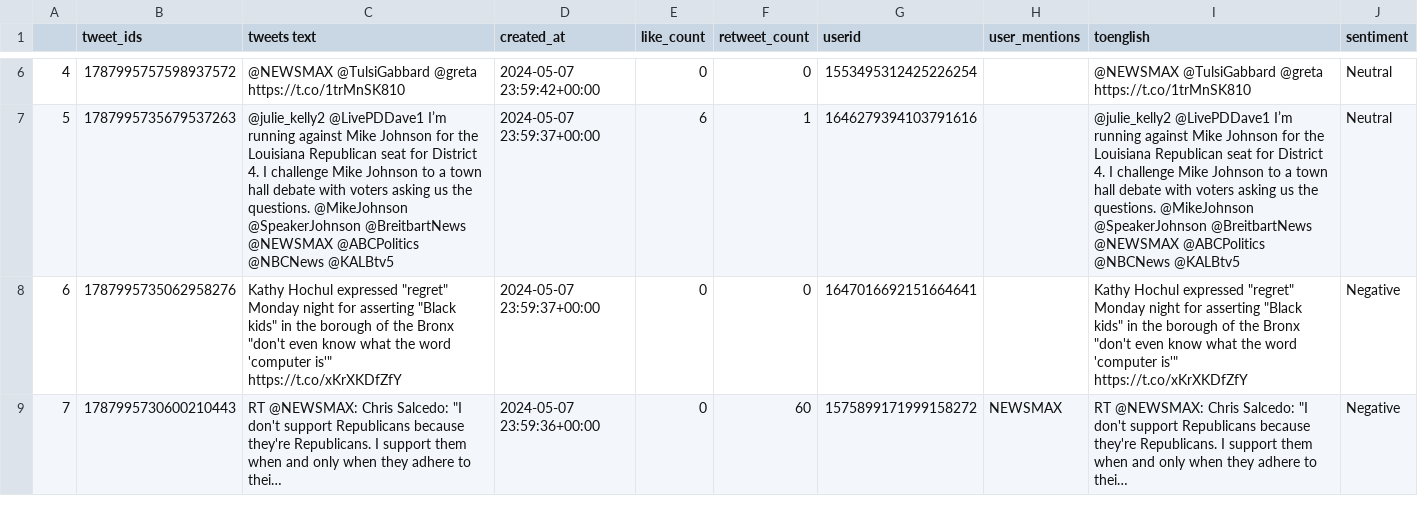
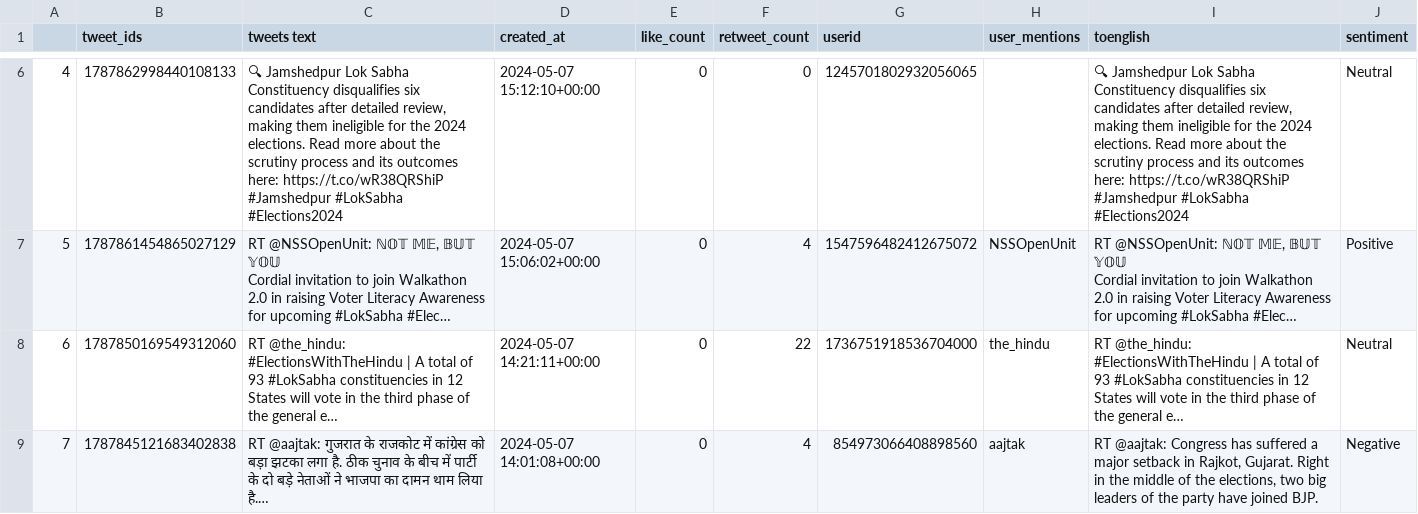
Before and after one commit to vinayaklearnsML2022/TWITTER_PROJECT, a CSV file: tweetdata_checking.csv, drawn as a sheet; only a part is shown, gaps mark what is left out; ↵ is a line break in a cell; the diff covers the shown part only; the diff names each change by its address in the sheet, - before the commit and + after, or states it on an @@ line.

```diff
--- a/tweetdata_checking.csv
+++ b/tweetdata_checking.csv
-B6 (tweet_ids): 1787995757598937572
+B6 (tweet_ids): 1787862998440108133
-C6 (tweets text): @NEWSMAX @TulsiGabbard @greta https://t.co/1trMnSK810
+C6 (tweets text): 🔍 Jamshedpur Lok Sabha Constituency disqualifies six candidates after detailed review, making them ineligible for the 2024 elections. Read more about the scrutiny process and its outcomes here: https://t.co/wR38QRShiP #Jamshedpur #LokSabha #Elections2024
-D6 (created_at): 2024-05-07 23:59:42+00:00
+D6 (created_at): 2024-05-07 15:12:10+00:00
-G6 (userid): 1553495312425226254
+G6 (userid): 1245701802932056065
-I6 (toenglish): @NEWSMAX @TulsiGabbard @greta https://t.co/1trMnSK810
+I6 (toenglish): 🔍 Jamshedpur Lok Sabha Constituency disqualifies six candidates after detailed review, making them ineligible for the 2024 elections. Read more about the scrutiny process and its outcomes here: https://t.co/wR38QRShiP #Jamshedpur #LokSabha #Elections2024
-B7 (tweet_ids): 1787995735679537263
+B7 (tweet_ids): 1787861454865027129
-C7 (tweets text): @julie_kelly2 @LivePDDave1 I’m running against Mike Johnson for the Louisiana Republican seat for District 4. I challenge Mike Johnson to a town hall debate with voters asking us the questions. @MikeJohnson @SpeakerJohnson @BreitbartNews @NEWSMAX @ABCPolitics @NBCNews @KALBtv5
+C7 (tweets text): RT @NSSOpenUnit: ℕ𝕆𝕋 𝕄𝔼, 𝔹𝕌𝕋 𝕐𝕆𝕌 ↵ Cordial invitation to join Walkathon 2.0 in raising Voter Literacy Awareness for upcoming #LokSabha #Elec…
-D7 (created_at): 2024-05-07 23:59:37+00:00
+D7 (created_at): 2024-05-07 15:06:02+00:00
-E7 (like_count): 6
+E7 (like_count): 0
-F7 (retweet_count): 1
+F7 (retweet_count): 4
-G7 (userid): 1646279394103791616
+G7 (userid): 1547596482412675072
-H7 (user_mentions): (empty)
+H7 (user_mentions): NSSOpenUnit
-I7 (toenglish): @julie_kelly2 @LivePDDave1 I’m running against Mike Johnson for the Louisiana Republican seat for District 4. I challenge Mike Johnson to a town hall debate with voters asking us the questions. @MikeJohnson @SpeakerJohnson @BreitbartNews @NEWSMAX @ABCPolitics @NBCNews @KALBtv5
+I7 (toenglish): RT @NSSOpenUnit: ℕ𝕆𝕋 𝕄𝔼, 𝔹𝕌𝕋 𝕐𝕆𝕌 ↵ Cordial invitation to join Walkathon 2.0 in raising Voter Literacy Awareness for upcoming #LokSabha #Elec…
-J7 (sentiment): Neutral
+J7 (sentiment): Positive
-B8 (tweet_ids): 1787995735062958276
+B8 (tweet_ids): 1787850169549312060
-C8 (tweets text): Kathy Hochul expressed "regret" Monday night for asserting "Black kids" in the borough of the Bronx "don't even know what the word 'computer is'" https://t.co/xKrXKDfZfY
+C8 (tweets text): RT @the_hindu: #ElectionsWithTheHindu | A total of 93 #LokSabha constituencies in 12 States will vote in the third phase of the general e…
-D8 (created_at): 2024-05-07 23:59:37+00:00
+D8 (created_at): 2024-05-07 14:21:11+00:00
-F8 (retweet_count): 0
+F8 (retweet_count): 22
-G8 (userid): 1647016692151664641
+G8 (userid): 1736751918536704000
-H8 (user_mentions): (empty)
+H8 (user_mentions): the_hindu
-I8 (toenglish): Kathy Hochul expressed "regret" Monday night for asserting "Black kids" in the borough of the Bronx "don't even know what the word 'computer is'" https://t.co/xKrXKDfZfY
+I8 (toenglish): RT @the_hindu: #ElectionsWithTheHindu | A total of 93 #LokSabha constituencies in 12 States will vote in the third phase of the general e…
-J8 (sentiment): Negative
+J8 (sentiment): Neutral
-B9 (tweet_ids): 1787995730600210443
+B9 (tweet_ids): 1787845121683402838
-C9 (tweets text): RT @NEWSMAX: Chris Salcedo: "I don't support Republicans because they're Republicans. I support them when and only when they adhere to thei…
+C9 (tweets text): RT @aajtak: गुजरात के राजकोट में कांग्रेस को बड़ा झटका लगा है. ठीक चुनाव के बीच में पार्टी के दो बड़े नेताओं ने भाजपा का दामन थाम लिया है.…
-D9 (created_at): 2024-05-07 23:59:36+00:00
+D9 (created_at): 2024-05-07 14:01:08+00:00
-F9 (retweet_count): 60
+F9 (retweet_count): 4
-G9 (userid): 1575899171999158272
+G9 (userid): 854973066408898560
-H9 (user_mentions): NEWSMAX
+H9 (user_mentions): aajtak
-I9 (toenglish): RT @NEWSMAX: Chris Salcedo: "I don't support Republicans because they're Republicans. I support them when and only when they adhere to thei…
+I9 (toenglish): RT @aajtak: Congress has suffered a major setback in Rajkot, Gujarat. Right in the middle of the elections, two big leaders of the party have joined BJP.
```
Also changed, not shown: 47 edited cells elsewhere in this file, 6 other files.
